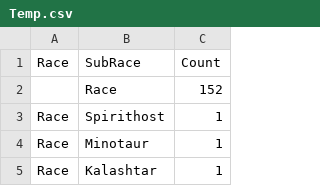
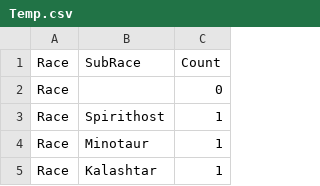
Before and after one commit to flashkid10/my-binder, a CSV file: Data/Temp.csv, drawn as a sheet; only a part is shown; removed rows and columns are numbered as before the commit, all else as after; the diff names each change by its address in the sheet, - before the commit and + after, or states it on an @@ line.

Commit message:
Add files via upload

```diff
--- a/Data/Temp.csv
+++ b/Data/Temp.csv
-row 2:  | Race | 152
+row 2: Race |  | 0
```
